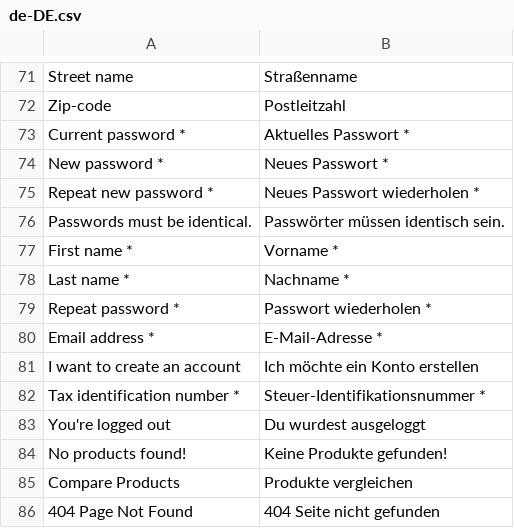
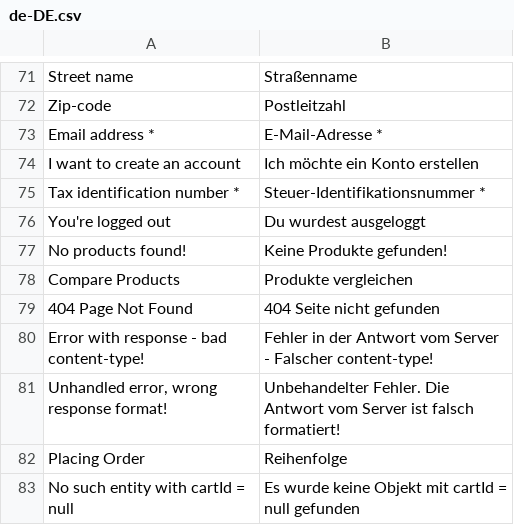
Before and after one commit to vuestorefront/vue-storefront, a CSV file: core/i18n/resource/i18n/de-DE.csv, drawn as a sheet; only a part is shown, gaps mark what is left out; the shorter side is filled out with more unchanged rows.

```diff
--- a/core/i18n/resource/i18n/de-DE.csv
+++ b/core/i18n/resource/i18n/de-DE.csv
@@ -72,9 +72,2 @@
 "Zip-code","Postleitzahl"
-"Current password *","Aktuelles Passwort *"
-"New password *","Neues Passwort *"
-"Repeat new password *","Neues Passwort wiederholen *"
-"Passwords must be identical.","Passwörter müssen identisch sein."
-"First name *","Vorname *"
-"Last name *","Nachname *"
-"Repeat password *","Passwort wiederholen *"
 "Email address *","E-Mail-Adresse *"
```
Also changed, not shown: core/i18n/resource/i18n/es-ES.csv, core/i18n/resource/i18n/fr-FR.csv, 7 other files.
